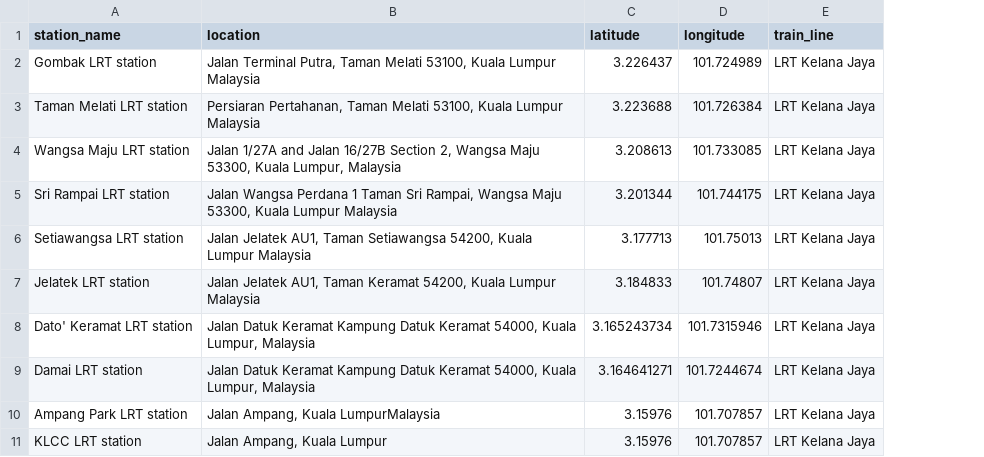
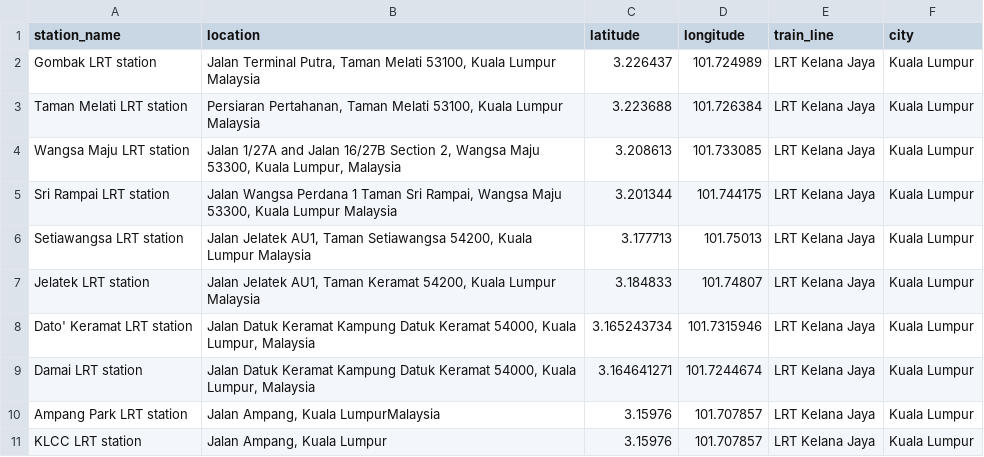
Before and after one commit to jsoh06/FIT3179-Data-Visualisation-2, a CSV file: Week 9 Homework/data/lrt-malaysia.csv, drawn as a sheet; only a part is shown; the diff names each change by its address in the sheet, - before the commit and + after, or states it on an @@ line.

Commit message:
Added city column

```diff
--- a/Week 9 Homework/data/lrt-malaysia.csv
+++ b/Week 9 Homework/data/lrt-malaysia.csv
+column F (city), rows 2-11: all Kuala Lumpur
```
Also changed, not shown: 1 other file.
